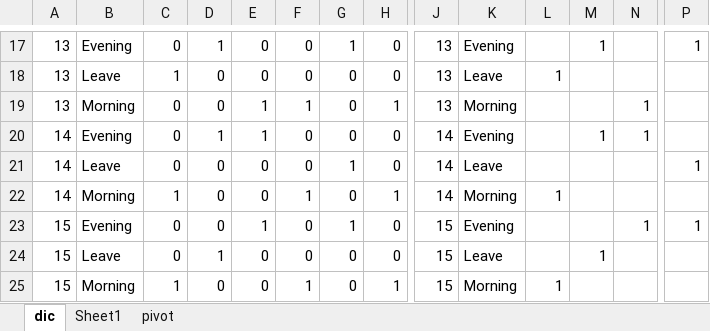
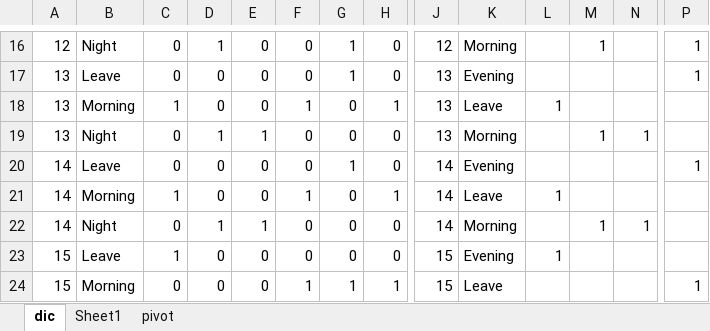
Before and after one commit to FabioHodo/Shift_optimization, an Excel workbook: Shift_visualization.xlsx, sheet dic, drawn as a sheet; only a part is shown, gaps mark what is left out; values as stored, in another font and other column widths than the file's, no borders; removed rows and columns are numbered as before the commit, all else as after; rows hold the shown columns only; the diff covers the shown part only; the diff names each change by its address in the sheet, - before the commit and + after, or states it on an @@ line.

```diff
--- a/Shift_visualization.xlsx (sheet dic)
+++ b/Shift_visualization.xlsx (sheet dic)
-A16: 13
+A16: 12
-B16: Evening
+B16: Night
-J16: 13
+J16: 12
-K16: Evening
+K16: Morning
-C17: 1
+C17: 0
-G17: 0
+G17: 1
-K17: Leave
+K17: Evening
-L17: 1
+L17: (empty)
-P17: (empty)
+P17: 1
-C18: 0
+C18: 1
-E18: 1
+E18: 0
-K18: Morning
+K18: Leave
-L18: (empty)
+L18: 1
-N18: 1
+N18: (empty)
-A19: 14
+A19: 13
-B19: Evening
+B19: Night
-J19: 14
+J19: 13
-K19: Evening
+K19: Morning
-K20: Leave
+K20: Evening
-K21: Morning
+K21: Leave
-row 23: 15 | Evening | 0 | 0 | 1 | 0 | 1 | 0 | 15 | Evening |  |  | 1 | 1
+row 22: 14 | Night | 0 | 1 | 1 | 0 | 0 | 0 | 14 | Morning |  | 1 | 1
-C23: 0
+C23: 1
-D23: 1
+D23: 0
-K23: Leave
+K23: Evening
-L23: (empty)
+L23: 1
-M23: 1
+M23: (empty)
-C24: 1
+C24: 0
-G24: 0
+G24: 1
-K24: Morning
+K24: Leave
-L24: 1
+L24: (empty)
-P24: (empty)
+P24: 1
```
Also changed, not shown: other rows of this sheet, sheet Sheet1, sheet pivot, formulas that keep their value, 1 other file.
